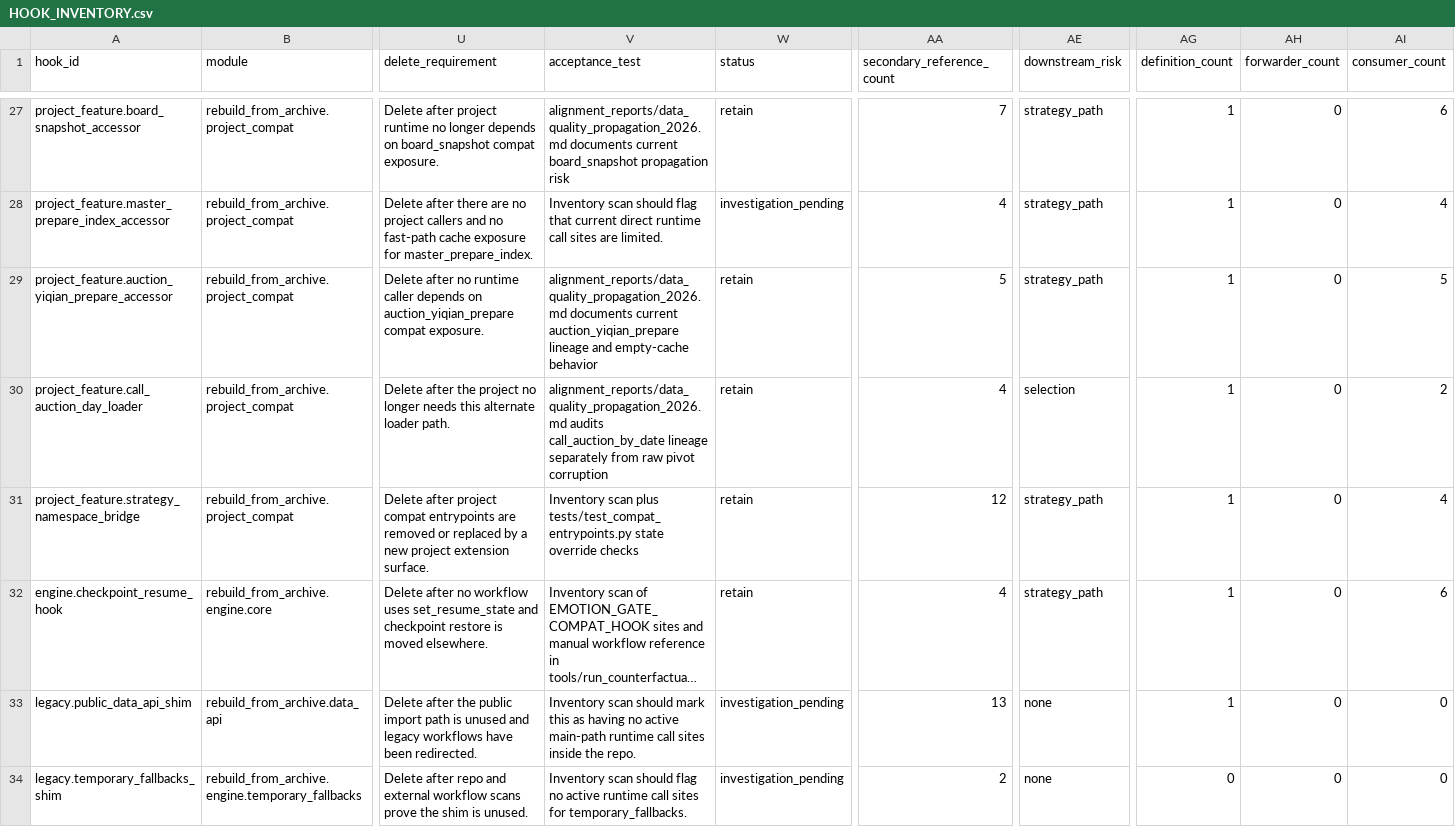
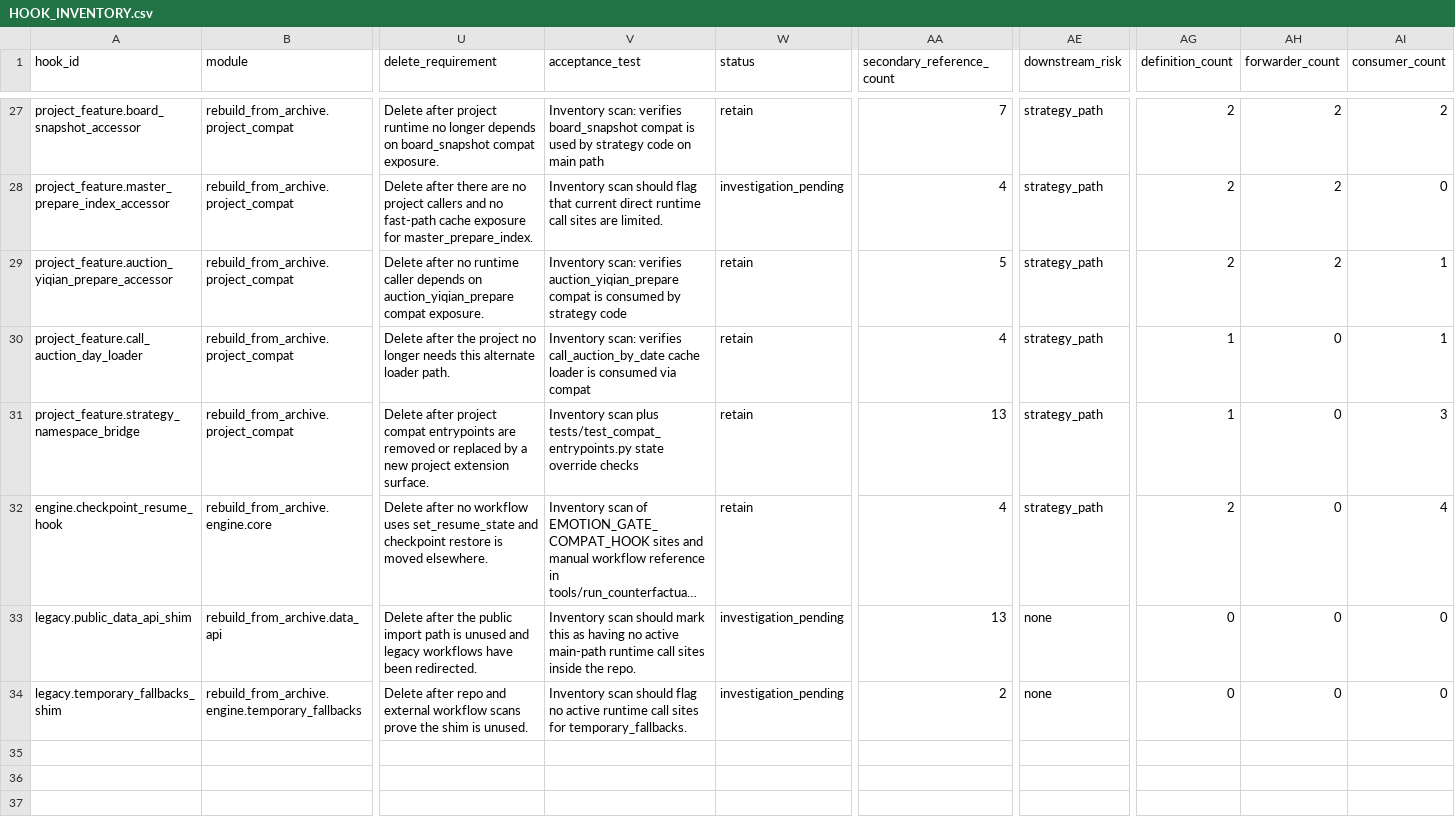
Before and after one commit to zhuyupek-crypto/emotion_gating, a CSV file: coordination/hook_disposition/HOOK_INVENTORY.csv, drawn as a sheet; only a part is shown, gaps mark what is left out; long unchanged cells end in …; the diff covers the shown part only; the diff names each change by its address in the sheet, - before the commit and + after, or states it on an @@ line.

Commit message:
第二轮修正: 真正确认分类 + 枚举校验 + namespace测试 + 证据断链 + HData队列扩充
P0-1: 真正确分 definition/forwarder/consumer 统计
  - 按代码形态分类: def xxx = 定义, compat/data_api转发 = forwarder, 其余 = consumer
  - master_prepare_index_accessor: def=2, fwd=2, cons=0 (原假统计显示cons=4)
P0-2: 修正并校验 direct_effect_scope / downstream_risk 枚举
  - 扩展 ALLOWED_DIRECT_EFFECT 增加 cash_settlement, fee
  - immediate_sell_cash_release: price+order → cash_settlement
  - zero_fee_overrides: size+fill → fee
  - 全部 downstream_risk=selection → strategy_path (13处)
  - 新增逐条校验测试确保不违反枚举
P0-3: namespace 测试实际读取 entries
  - 用 AST 解析 namespace_entries() 的返回key
  - 逐项验证映射到 inventory hook_id
P0-4: 证据路径全覆盖
  - 扩展验证 rebuild_from_archive/, tests/, tools/, alignment_reports/ 等
  - 4项对齐报告引用转入 external_evidence_ref（未合并分支文件）
P1-5: HData verification queue 扩充至12项
  - 新增 tail_seal, daily_field, call_auction三组, billboard, special_name等
P1-6: 四份产物波次全比对
  - JSON/CSV/MD/ArchivePlan 逐一比较每个hook的wave字段

```diff
--- a/coordination/hook_disposition/HOOK_INVENTORY.csv
+++ b/coordination/hook_disposition/HOOK_INVENTORY.csv
-V27 (acceptance_test): alignment_reports/data_quality_propagation_2026.md documents current board_snapshot propagation risk
+V27 (acceptance_test): Inventory scan: verifies board_snapshot compat is used by strategy code on main path
-AG27:AG29 (definition_count): 1
+AG27:AG29 (definition_count): 2
-AH27:AH29 (forwarder_count): 0
+AH27:AH29 (forwarder_count): 2
-AI27 (consumer_count): 6
+AI27 (consumer_count): 2
-AI28 (consumer_count): 4
+AI28 (consumer_count): 0
-V29 (acceptance_test): alignment_reports/data_quality_propagation_2026.md documents current auction_yiqian_prepare lineage and empty-cache behavior
+V29 (acceptance_test): Inventory scan: verifies auction_yiqian_prepare compat is consumed by strategy code
-AI29 (consumer_count): 5
+AI29 (consumer_count): 1
-V30 (acceptance_test): alignment_reports/data_quality_propagation_2026.md audits call_auction_by_date lineage separately from raw pivot corruption
+V30 (acceptance_test): Inventory scan: verifies call_auction_by_date cache loader is consumed via compat
-AE30 (downstream_risk): selection
+AE30 (downstream_risk): strategy_path
-AI30 (consumer_count): 2
+AI30 (consumer_count): 1
-AA31 (secondary_reference_count): 12
+AA31 (secondary_reference_count): 13
-AI31 (consumer_count): 4
+AI31 (consumer_count): 3
-AG32 (definition_count): 1
+AG32 (definition_count): 2
-AI32 (consumer_count): 6
+AI32 (consumer_count): 4
-AG33 (definition_count): 1
+AG33 (definition_count): 0
```
Also changed, not shown: 68 edited cells elsewhere in this file, 7 other files.
